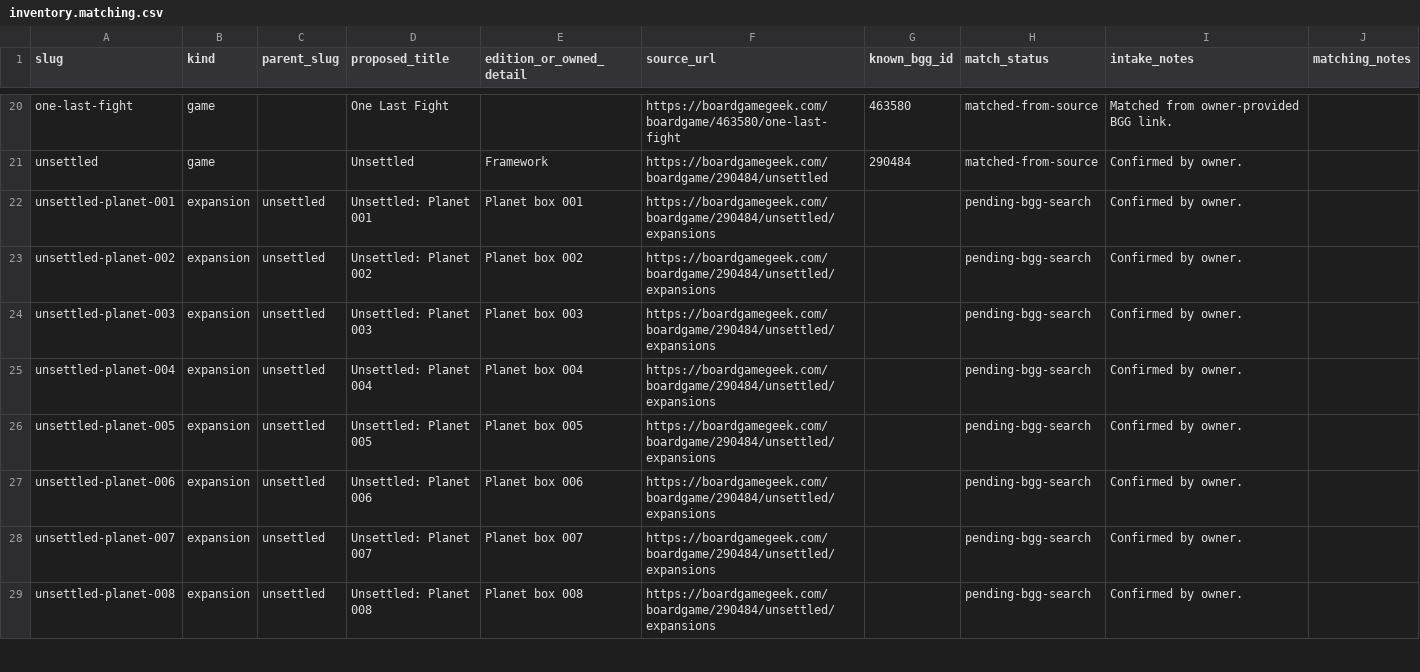
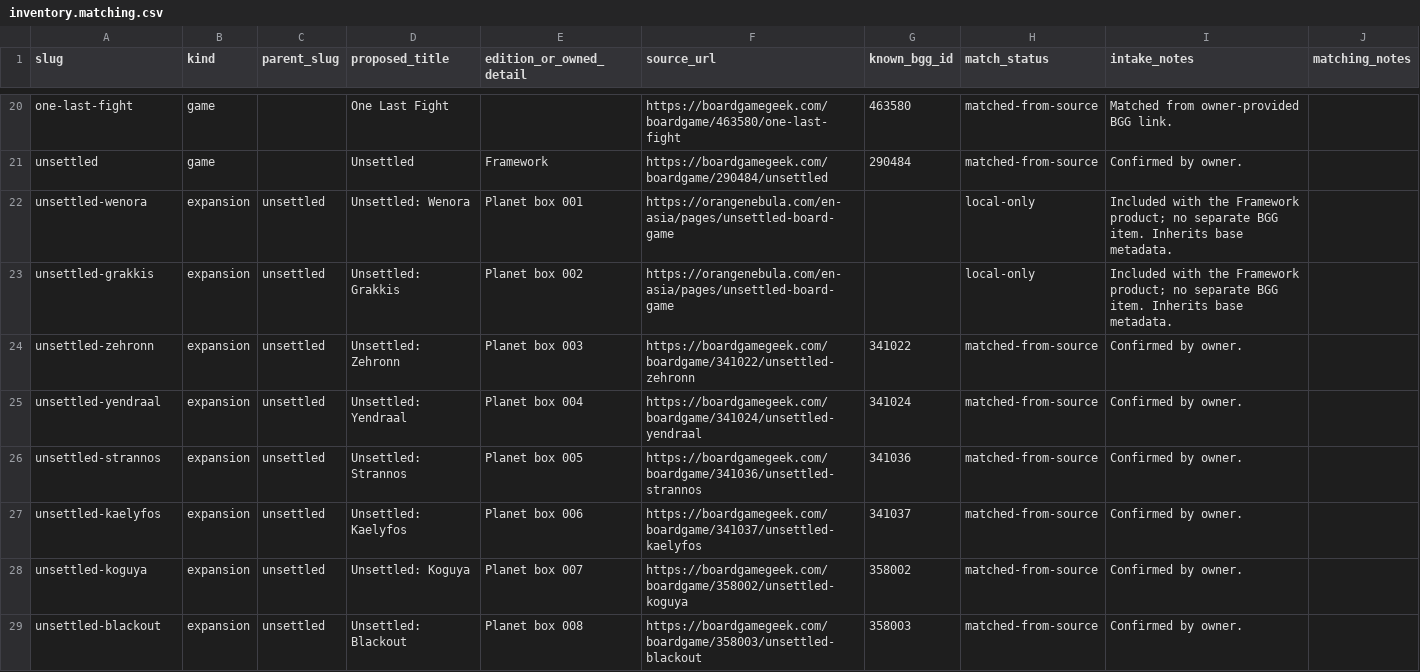
Before and after one commit to Bahbus/BoardGameInventory, a CSV file: data/inventory.matching.csv, drawn as a sheet; only a part is shown, gaps mark what is left out; the diff covers the shown part only.

Commit message:
Reconcile bundled Unsettled modules

```diff
--- a/data/inventory.matching.csv
+++ b/data/inventory.matching.csv
@@ -21,9 +21,9 @@ one-last-fight,game,,One Last Fight,,https://boardgamegeek.com/boardgame/463580/
 unsettled,game,,Unsettled,Framework,https://boardgamegeek.com/boardgame/290484/unsettled,290484,matched-from-source,Confirmed by owner.,
-unsettled-planet-001,expansion,unsettled,Unsettled: Planet 001,Planet box 001,https://boardgamegeek.com/boardgame/290484/unsettled/expansions,,pending-bgg-search,Confirmed by owner.,
-unsettled-planet-002,expansion,unsettled,Unsettled: Planet 002,Planet box 002,https://boardgamegeek.com/boardgame/290484/unsettled/expansions,,pending-bgg-search,Confirmed by owner.,
-unsettled-planet-003,expansion,unsettled,Unsettled: Planet 003,Planet box 003,https://boardgamegeek.com/boardgame/290484/unsettled/expansions,,pending-bgg-search,Confirmed by owner.,
-unsettled-planet-004,expansion,unsettled,Unsettled: Planet 004,Planet box 004,https://boardgamegeek.com/boardgame/290484/unsettled/expansions,,pending-bgg-search,Confirmed by owner.,
-unsettled-planet-005,expansion,unsettled,Unsettled: Planet 005,Planet box 005,https://boardgamegeek.com/boardgame/290484/unsettled/expansions,,pending-bgg-search,Confirmed by owner.,
-unsettled-planet-006,expansion,unsettled,Unsettled: Planet 006,Planet box 006,https://boardgamegeek.com/boardgame/290484/unsettled/expansions,,pending-bgg-search,Confirmed by owner.,
-unsettled-planet-007,expansion,unsettled,Unsettled: Planet 007,Planet box 007,https://boardgamegeek.com/boardgame/290484/unsettled/expansions,,pending-bgg-search,Confirmed by owner.,
-unsettled-planet-008,expansion,unsettled,Unsettled: Planet 008,Planet box 008,https://boardgamegeek.com/boardgame/290484/unsettled/expansions,,pending-bgg-search,Confirmed by owner.,
+unsettled-wenora,expansion,unsettled,Unsettled: Wenora,Planet box 001,https://orangenebula.com/en-asia/pages/unsettled-board-game,,local-only,Included with the Framework product; no separate BGG item. Inherits base metadata.,
+unsettled-grakkis,expansion,unsettled,Unsettled: Grakkis,Planet box 002,https://orangenebula.com/en-asia/pages/unsettled-board-game,,local-only,Included with the Framework product; no separate BGG item. Inherits base metadata.,
+unsettled-zehronn,expansion,unsettled,Unsettled: Zehronn,Planet box 003,https://boardgamegeek.com/boardgame/341022/unsettled-zehronn,341022,matched-from-source,Confirmed by owner.,
+unsettled-yendraal,expansion,unsettled,Unsettled: Yendraal,Planet box 004,https://boardgamegeek.com/boardgame/341024/unsettled-yendraal,341024,matched-from-source,Confirmed by owner.,
+unsettled-strannos,expansion,unsettled,Unsettled: Strannos,Planet box 005,https://boardgamegeek.com/boardgame/341036/unsettled-strannos,341036,matched-from-source,Confirmed by owner.,
+unsettled-kaelyfos,expansion,unsettled,Unsettled: Kaelyfos,Planet box 006,https://boardgamegeek.com/boardgame/341037/unsettled-kaelyfos,341037,matched-from-source,Confirmed by owner.,
+unsettled-koguya,expansion,unsettled,Unsettled: Koguya,Planet box 007,https://boardgamegeek.com/boardgame/358002/unsettled-koguya,358002,matched-from-source,Confirmed by owner.,
+unsettled-blackout,expansion,unsettled,Unsettled: Blackout,Planet box 008,https://boardgamegeek.com/boardgame/358003/unsettled-blackout,358003,matched-from-source,Confirmed by owner.,
```
Also changed, not shown: 1 added row, 1 removed row and 21 edited cells elsewhere in this file, data/inventory.intake.csv, 7 other files.
